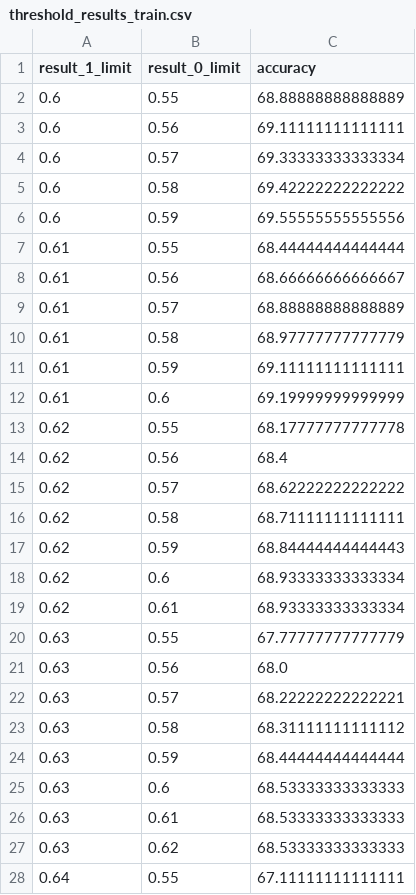
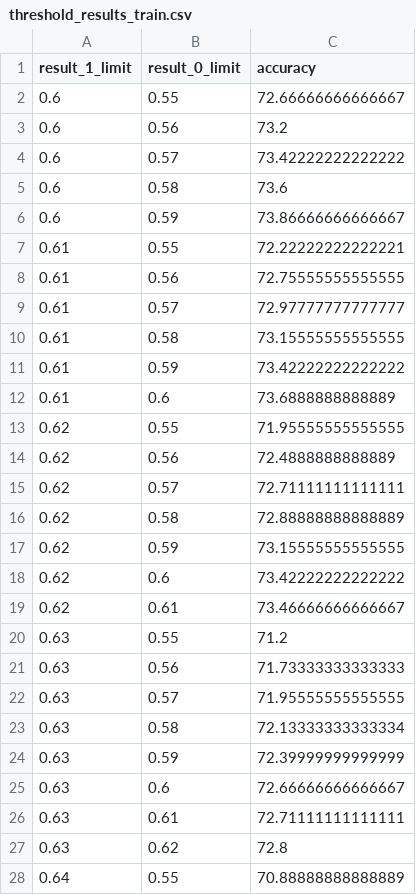
Before and after one commit to MasonInman29/Evaluation-of-note-taking-NLP, a CSV file: rule/threshold_results_train.csv, drawn as a sheet; only a part is shown; the diff covers the shown part only.

Commit message:
Complete rule based model's section of report

```diff
--- a/rule/threshold_results_train.csv
+++ b/rule/threshold_results_train.csv
@@ -1,28 +1,28 @@
 result_1_limit,result_0_limit,accuracy
-0.6,0.55,68.88888888888889
-0.6,0.56,69.11111111111111
-0.6,0.57,69.33333333333334
-0.6,0.58,69.42222222222222
-0.6,0.59,69.55555555555556
-0.61,0.55,68.44444444444444
-0.61,0.56,68.66666666666667
-0.61,0.57,68.88888888888889
-0.61,0.58,68.97777777777779
-0.61,0.59,69.11111111111111
-0.61,0.6,69.19999999999999
-0.62,0.55,68.17777777777778
-0.62,0.56,68.4
-0.62,0.57,68.62222222222222
-0.62,0.58,68.71111111111111
-0.62,0.59,68.84444444444443
-0.62,0.6,68.93333333333334
-0.62,0.61,68.93333333333334
-0.63,0.55,67.77777777777779
-0.63,0.56,68.0
-0.63,0.57,68.22222222222221
-0.63,0.58,68.31111111111112
-0.63,0.59,68.44444444444444
-0.63,0.6,68.53333333333333
-0.63,0.61,68.53333333333333
-0.63,0.62,68.53333333333333
-0.64,0.55,67.11111111111111
+0.6,0.55,72.66666666666667
+0.6,0.56,73.2
+0.6,0.57,73.42222222222222
+0.6,0.58,73.6
+0.6,0.59,73.86666666666667
+0.61,0.55,72.22222222222221
+0.61,0.56,72.75555555555555
+0.61,0.57,72.97777777777777
+0.61,0.58,73.15555555555555
+0.61,0.59,73.42222222222222
+0.61,0.6,73.6888888888889
+0.62,0.55,71.95555555555555
+0.62,0.56,72.4888888888889
+0.62,0.57,72.71111111111111
+0.62,0.58,72.88888888888889
+0.62,0.59,73.15555555555555
+0.62,0.6,73.42222222222222
+0.62,0.61,73.46666666666667
+0.63,0.55,71.2
+0.63,0.56,71.73333333333333
+0.63,0.57,71.95555555555555
+0.63,0.58,72.13333333333334
+0.63,0.59,72.39999999999999
+0.63,0.6,72.66666666666667
+0.63,0.61,72.71111111111111
+0.63,0.62,72.8
+0.64,0.55,70.88888888888889
```
Also changed, not shown: 18 edited cells elsewhere in this file, 5 other files.
